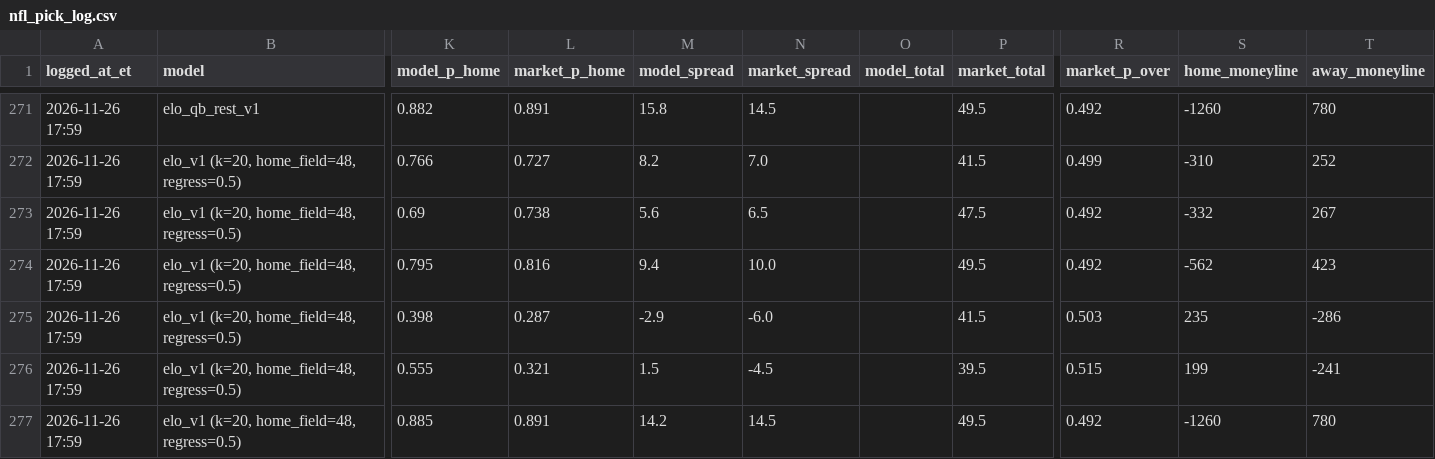
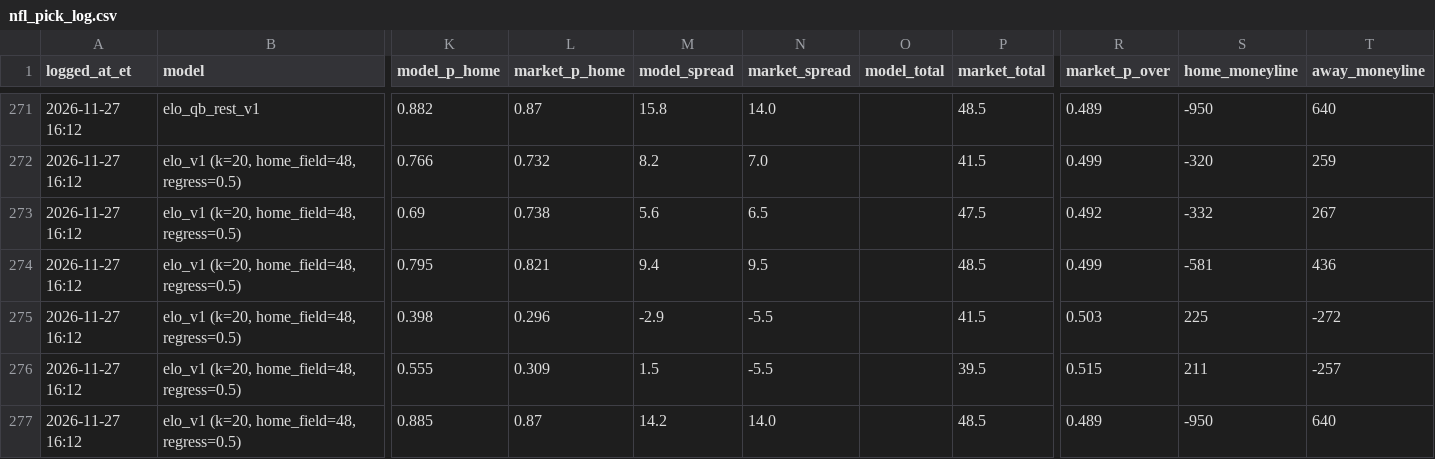
Before and after one commit to hazalnova/football-picks, a CSV file: data/nfl_pick_log.csv, drawn as a sheet; only a part is shown, gaps mark what is left out; the diff covers the shown part only; the diff names each change by its address in the sheet, - before the commit and + after, or states it on an @@ line.

```diff
--- a/data/nfl_pick_log.csv
+++ b/data/nfl_pick_log.csv
-A271:A277 (logged_at_et): 2026-11-26 17:59
+A271:A277 (logged_at_et): 2026-11-27 16:12
-L271 (market_p_home): 0.891
+L271 (market_p_home): 0.87
-N271 (market_spread): 14.5
+N271 (market_spread): 14.0
-P271 (market_total): 49.5
+P271 (market_total): 48.5
-R271 (market_p_over): 0.492
+R271 (market_p_over): 0.489
-S271 (home_moneyline): -1260
+S271 (home_moneyline): -950
-T271 (away_moneyline): 780
+T271 (away_moneyline): 640
-L272 (market_p_home): 0.727
+L272 (market_p_home): 0.732
-S272 (home_moneyline): -310
+S272 (home_moneyline): -320
-T272 (away_moneyline): 252
+T272 (away_moneyline): 259
-L274 (market_p_home): 0.816
+L274 (market_p_home): 0.821
-N274 (market_spread): 10.0
+N274 (market_spread): 9.5
-P274 (market_total): 49.5
+P274 (market_total): 48.5
-R274 (market_p_over): 0.492
+R274 (market_p_over): 0.499
-S274 (home_moneyline): -562
+S274 (home_moneyline): -581
-T274 (away_moneyline): 423
+T274 (away_moneyline): 436
-L275 (market_p_home): 0.287
+L275 (market_p_home): 0.296
-N275 (market_spread): -6.0
+N275 (market_spread): -5.5
-S275 (home_moneyline): 235
+S275 (home_moneyline): 225
-T275 (away_moneyline): -286
+T275 (away_moneyline): -272
-L276 (market_p_home): 0.321
+L276 (market_p_home): 0.309
-N276 (market_spread): -4.5
+N276 (market_spread): -5.5
-S276 (home_moneyline): 199
+S276 (home_moneyline): 211
-T276 (away_moneyline): -241
+T276 (away_moneyline): -257
-L277 (market_p_home): 0.891
+L277 (market_p_home): 0.87
-N277 (market_spread): 14.5
+N277 (market_spread): 14.0
-P277 (market_total): 49.5
+P277 (market_total): 48.5
-R277 (market_p_over): 0.492
+R277 (market_p_over): 0.489
-S277 (home_moneyline): -1260
+S277 (home_moneyline): -950
-T277 (away_moneyline): 780
+T277 (away_moneyline): 640
```
Also changed, not shown: 156 edited cells elsewhere in this file, data/ncaa_pick_log.csv, data/nfl_game_reviews.csv, 9 other files.
